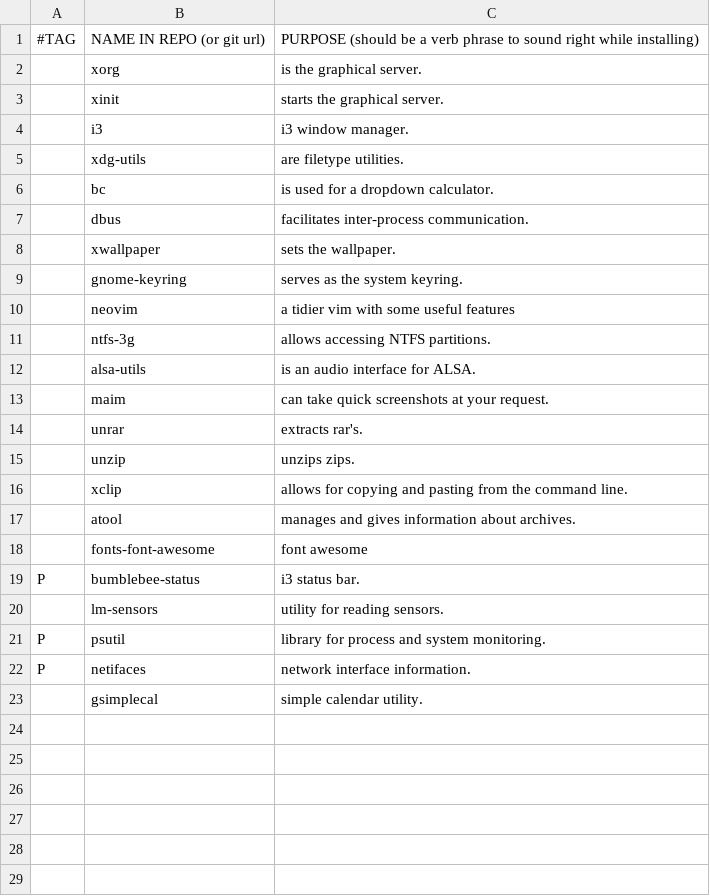
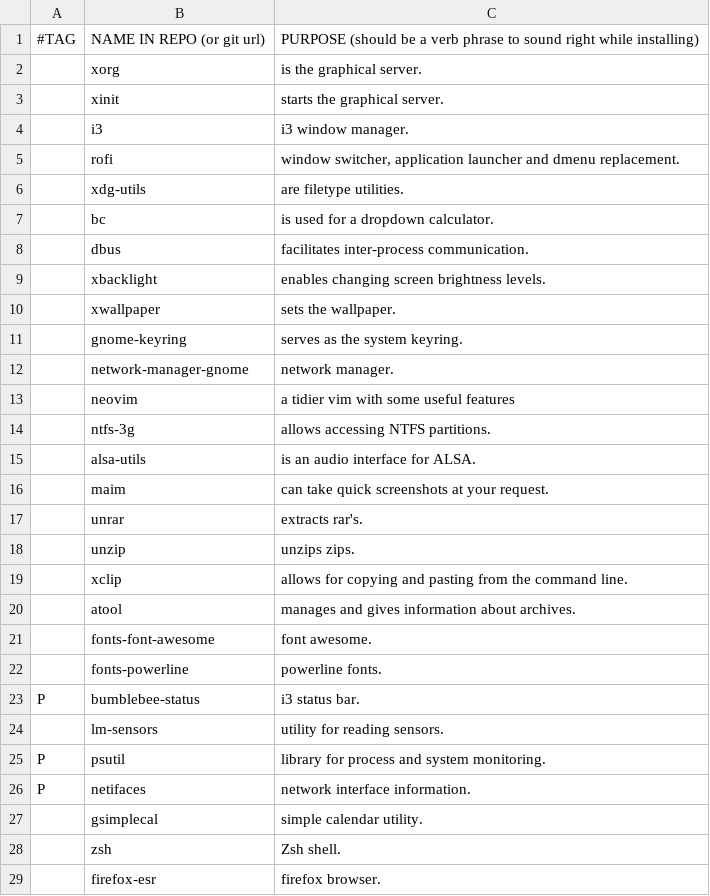
Before and after one commit to MatteoArella/dotfiles, a CSV file: progs.csv, drawn as a sheet.

```diff
--- a/progs.csv
+++ b/progs.csv
@@ -4,2 +4,3 @@
 ,i3,"i3 window manager."
+,rofi,"window switcher, application launcher and dmenu replacement."
 ,xdg-utils,"are filetype utilities."
@@ -7,4 +8,6 @@
 ,dbus,"facilitates inter-process communication."
+,xbacklight,"enables changing screen brightness levels."
 ,xwallpaper,"sets the wallpaper."
 ,gnome-keyring,"serves as the system keyring."
+,network-manager-gnome,"network manager."
 ,neovim,"a tidier vim with some useful features"
@@ -17,3 +20,4 @@
 ,atool,"manages and gives information about archives."
-,fonts-font-awesome,"font awesome"
+,fonts-font-awesome,"font awesome."
+,fonts-powerline,"powerline fonts."
 P,bumblebee-status,"i3 status bar."
@@ -23 +27,3 @@ P,netifaces,"network interface information."
 ,gsimplecal,"simple calendar utility."
+,zsh,"Zsh shell."
+,firefox-esr,"firefox browser."
```
Also changed, not shown: 15 other files.
